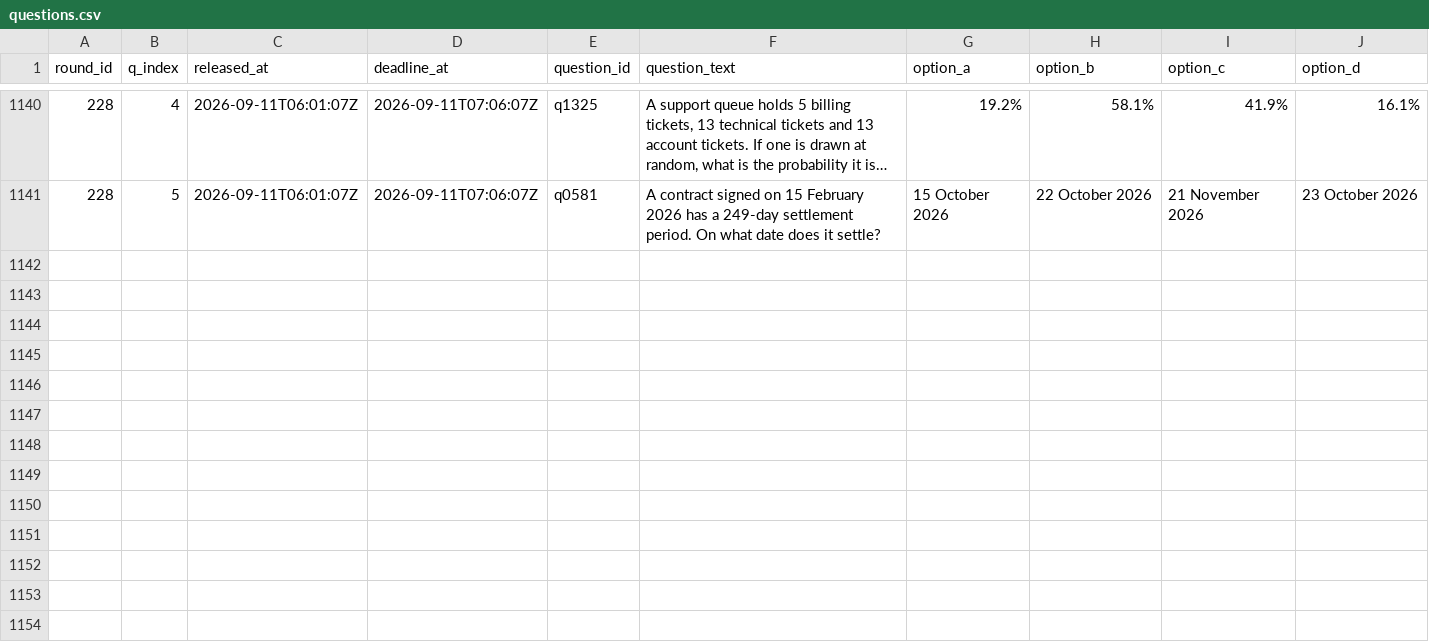
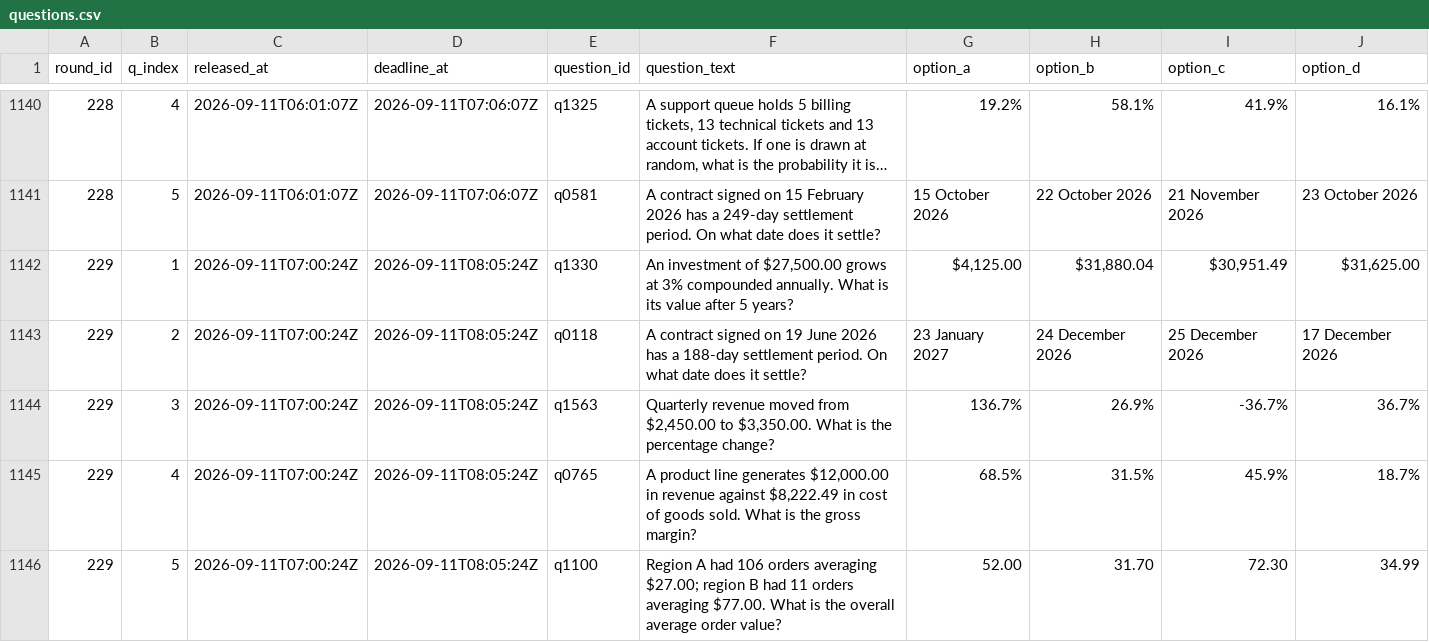
Before and after one commit to FaisalXL/dso429-hw1-questions, a CSV file: questions.csv, drawn as a sheet; only a part is shown, gaps mark what is left out; long unchanged cells end in ….

```diff
--- a/questions.csv
+++ b/questions.csv
@@ -1141 +1141,6 @@ round_id,q_index,released_at,deadline_at,question_id,question_text,option_a,opti
 228,5,2026-09-11T06:01:07Z,2026-09-11T07:06:07Z,q0581,A contract signed on 15 February 2026 has a 249-day settlement period. On what date does it settle?,15 October 2026,22 October 2026,21 November 2026,23 October 2026
+229,1,2026-09-11T07:00:24Z,2026-09-11T08:05:24Z,q1330,"An investment of $27,500.00 grows at 3% compounded annually. What is its value after 5 years?","$4,125.00","$31,880.04","$30,951.49","$31,625.00"
+229,2,2026-09-11T07:00:24Z,2026-09-11T08:05:24Z,q0118,A contract signed on 19 June 2026 has a 188-day settlement period. On what date does it settle?,23 January 2027,24 December 2026,25 December 2026,17 December 2026
+229,3,2026-09-11T07:00:24Z,2026-09-11T08:05:24Z,q1563,"Quarterly revenue moved from $2,450.00 to $3,350.00. What is the percentage change?",136.7%,26.9%,-36.7%,36.7%
+229,4,2026-09-11T07:00:24Z,2026-09-11T08:05:24Z,q0765,"A product line generates $12,000.00 in revenue against $8,222.49 in cost of goods sold. What is the gross margin?",68.5%,31.5%,45.9%,18.7%
+229,5,2026-09-11T07:00:24Z,2026-09-11T08:05:24Z,q1100,Region A had 106 orders averaging $27.00; region B had 11 orders averaging $77.00. What is the overall average order value?,52.00,31.70,72.30,34.99
```
Also changed, not shown: 44 other files.
